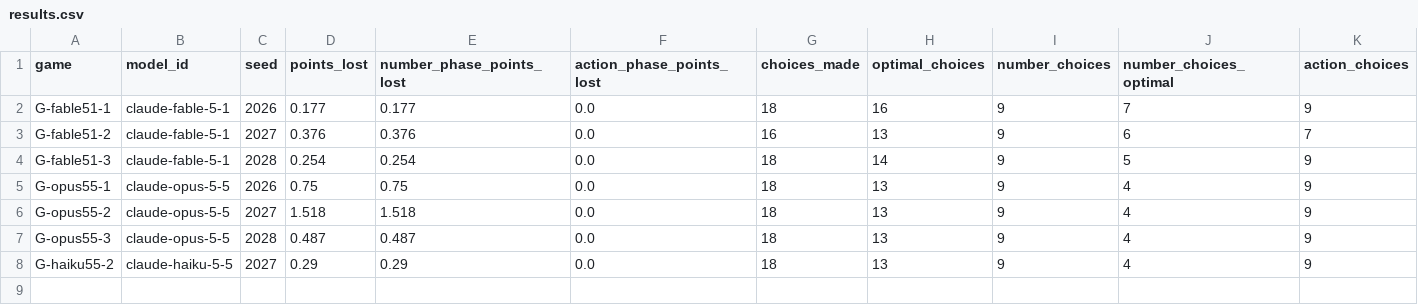
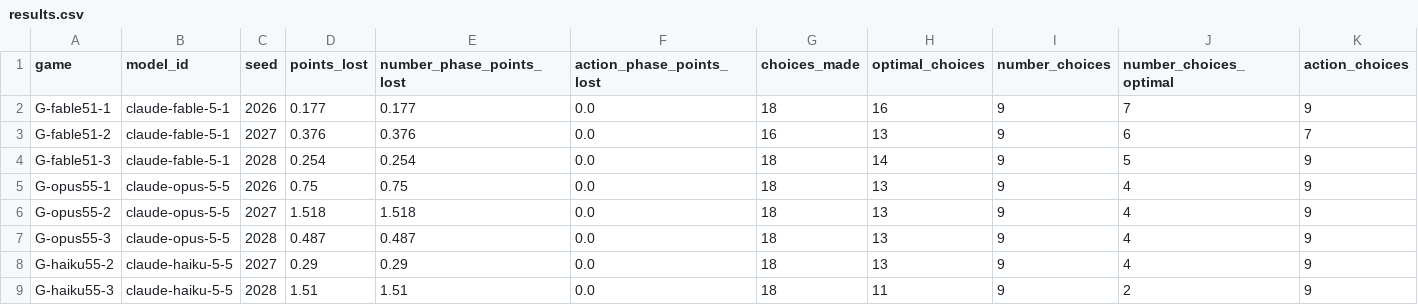
Before and after one commit to dingyingliu/strategic-games-benchmark, a CSV file: model_pilot/results.csv, drawn as a sheet; only a part is shown; rows hold the shown columns only; the diff names each change by its address in the sheet, - before the commit and + after, or states it on an @@ line.

```diff
--- a/model_pilot/results.csv
+++ b/model_pilot/results.csv
+row 9: G-haiku55-3 | claude-haiku-5-5 | 2028 | 1.51 | 1.51 | 0.0 | 18 | 11 | 9 | 2 | 9
```
Also changed, not shown: 5 other files.
